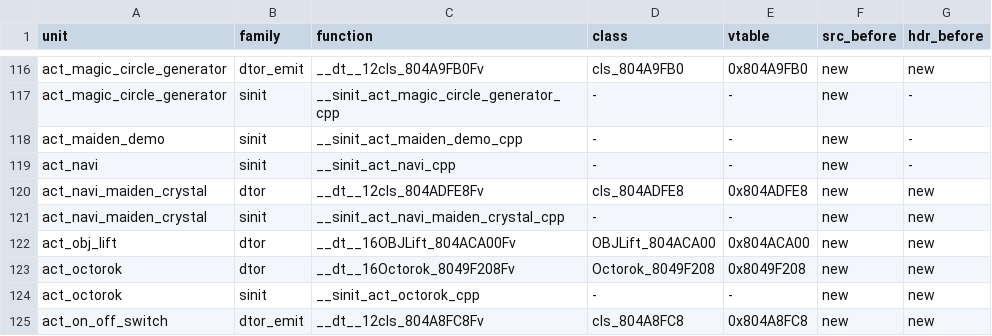
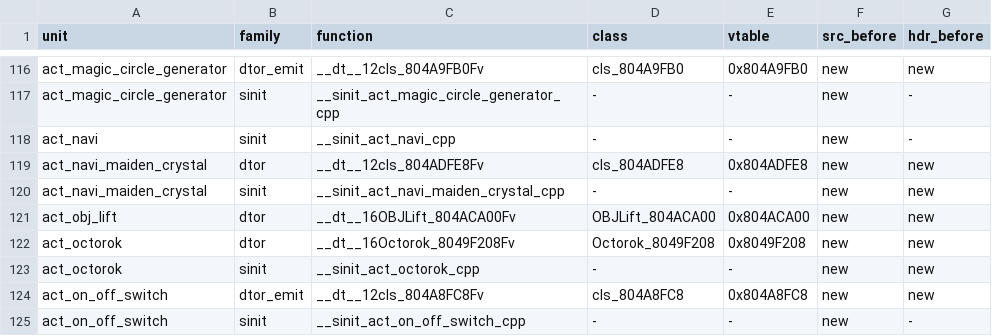
Before and after one commit to sh1ftmaker/fsa, a TSV file: config/G4SE01/gen_game.tsv, drawn as a sheet; only a part is shown, gaps mark what is left out; the shorter side is filled out with more unchanged rows; the diff names each change by its address in the sheet, - before the commit and + after, or states it on an @@ line.

```diff
--- a/config/G4SE01/gen_game.tsv
+++ b/config/G4SE01/gen_game.tsv
-row 118: act_maiden_demo | sinit | __sinit_act_maiden_demo_cpp | - | - | new | -
```
Also changed, not shown: 3 other files.
